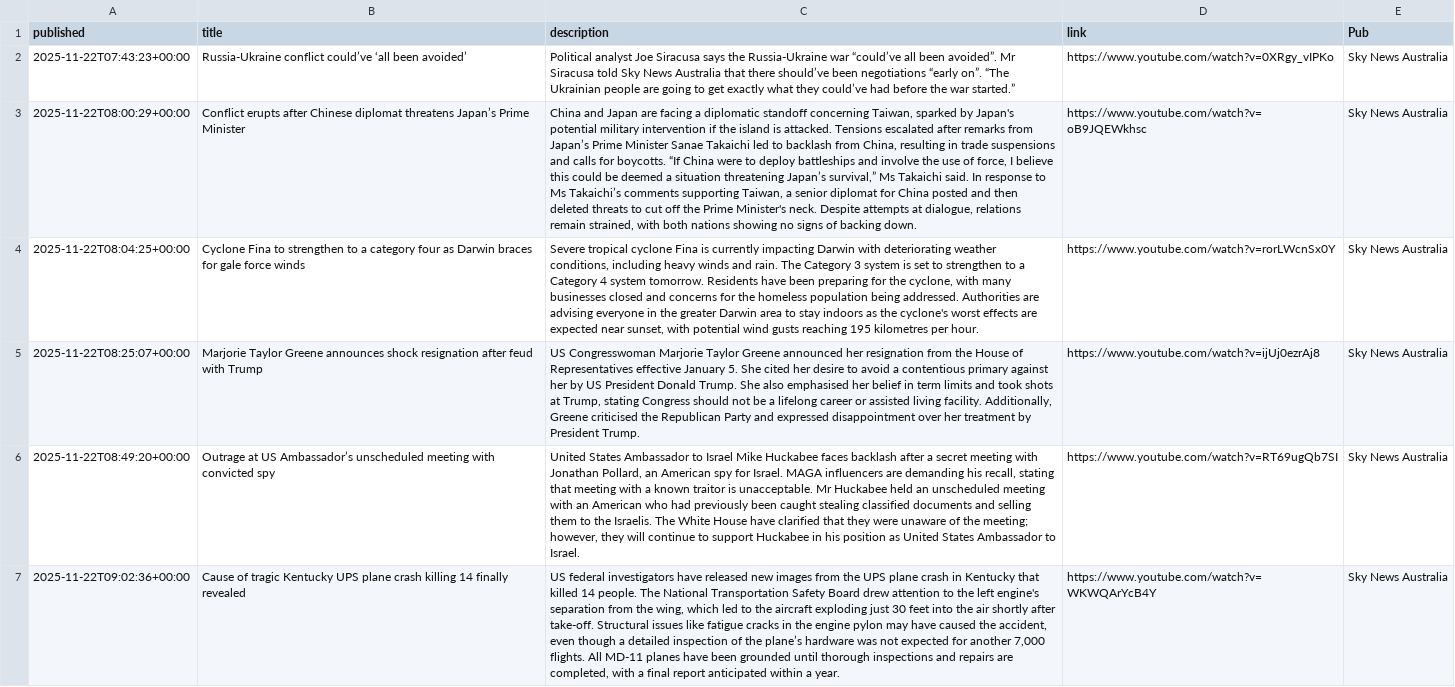
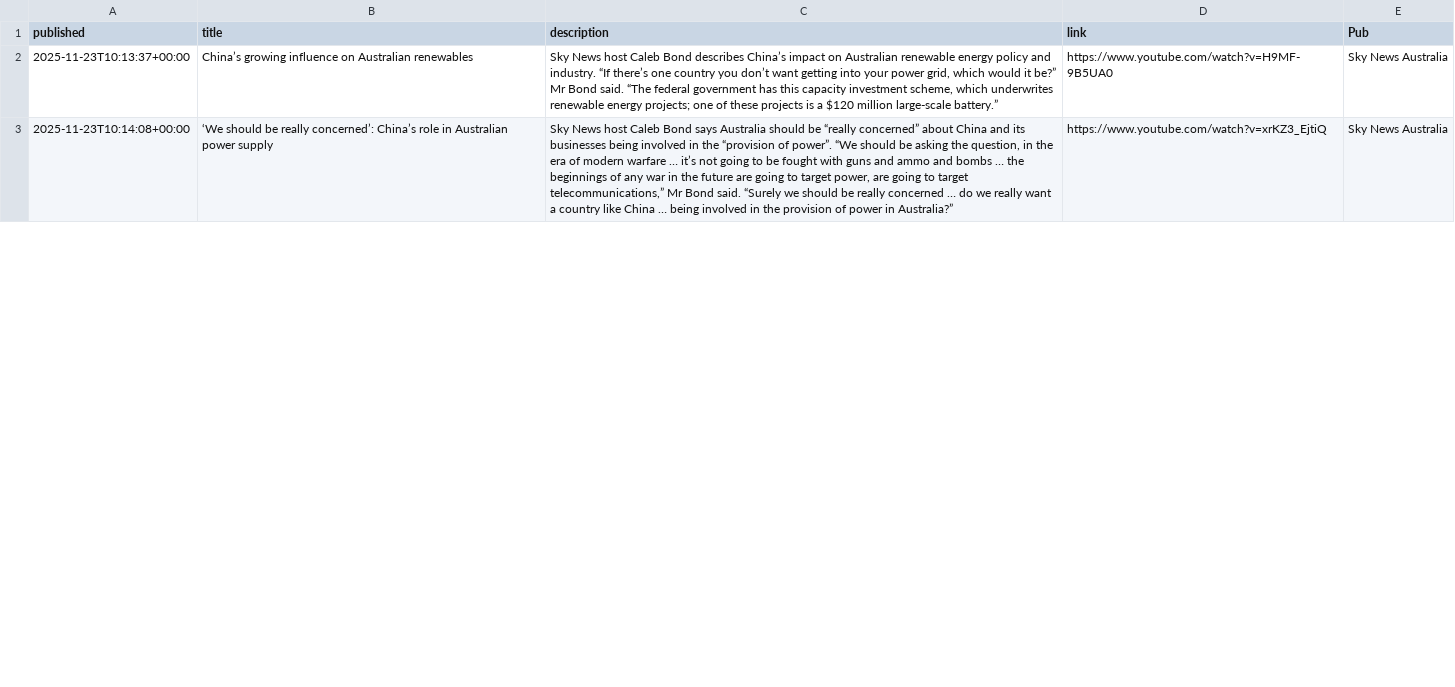
Before and after one commit to joshnicholas/collect-clips, a CSV file: data/Sky News Australia.csv, drawn as a sheet; only a part is shown; removed rows and columns are numbered as before the commit, all else as after; the diff covers the shown part only; the diff names each change by its address in the sheet, - before the commit and + after, or states it on an @@ line.

```diff
--- a/data/Sky News Australia.csv
+++ b/data/Sky News Australia.csv
-A2 (published): 2025-11-22T07:43:23+00:00
+A2 (published): 2025-11-23T10:13:37+00:00
-B2 (title): Russia-Ukraine conflict could’ve ‘all been avoided’
+B2 (title): China’s growing influence on Australian renewables
-C2 (description): Political analyst Joe Siracusa says the Russia-Ukraine war “could’ve all been avoided”. Mr Siracusa told Sky News Australia that there should’ve been negotiations “early on”. “The Ukrainian people are going to get exactly what they could’ve had before the war started.”
+C2 (description): Sky News host Caleb Bond describes China’s impact on Australian renewable energy policy and industry. “If there’s one country you don’t want getting into your power grid, which would it be?” Mr Bond said. “The federal government has this capacity investment scheme, which underwrites renewable energy projects; one of these projects is a $120 million large-scale battery.”
-D2 (link): https://www.youtube.com/watch?v=0XRgy_vIPKo
+D2 (link): https://www.youtube.com/watch?v=H9MF-9B5UA0
-row 3: 2025-11-22T08:00:29+00:00 | Conflict erupts after Chinese diplomat threatens Japan’s Prime Minister | China and Japan are facing a diplomatic standoff concerning Taiwan, sparked by Japan's potential military intervention if the island is attacked. Tensions escalated after remarks from Japan’s Prime Minister Sanae Takaichi led to backlash from China, resulting in trade suspensions and calls for boycotts. “If China were to deploy battleships and involve the use of force, I believe this could be deemed a situation threatening Japan’s survival,” Ms Takaichi said. In response to Ms Takaichi’s comments supporting Taiwan, a senior diplomat for China posted and then deleted threats to cut off the Prime Minister's neck. Despite attempts at dialogue, relations remain strained, with both nations showing no signs of backing down. | https://www.youtube.com/watch?v=oB9JQEWkhsc | Sky News Australia
-row 4: 2025-11-22T08:04:25+00:00 | Cyclone Fina to strengthen to a category four as Darwin braces for gale force winds | Severe tropical cyclone Fina is currently impacting Darwin with deteriorating weather conditions, including heavy winds and rain. The Category 3 system is set to strengthen to a Category 4 system tomorrow. Residents have been preparing for the cyclone, with many businesses closed and concerns for the homeless population being addressed. Authorities are advising everyone in the greater Darwin area to stay indoors as the cyclone's worst effects are expected near sunset, with potential wind gusts reaching 195 kilometres per hour. | https://www.youtube.com/watch?v=rorLWcnSx0Y | Sky News Australia
-row 5: 2025-11-22T08:25:07+00:00 | Marjorie Taylor Greene announces shock resignation after feud with Trump | US Congresswoman Marjorie Taylor Greene announced her resignation from the House of Representatives effective January 5. She cited her desire to avoid a contentious primary against her by US President Donald Trump. She also emphasised her belief in term limits and took shots at Trump, stating Congress should not be a lifelong career or assisted living facility. Additionally, Greene criticised the Republican Party and expressed disappointment over her treatment by President Trump. | https://www.youtube.com/watch?v=ijUj0ezrAj8 | Sky News Australia
-A3 (published): 2025-11-22T08:49:20+00:00
+A3 (published): 2025-11-23T10:14:08+00:00
-B3 (title): Outrage at US Ambassador’s unscheduled meeting with convicted spy
+B3 (title): ‘We should be really concerned’: China’s role in Australian power supply
-C3 (description): United States Ambassador to Israel Mike Huckabee faces backlash after a secret meeting with Jonathan Pollard, an American spy for Israel. MAGA influencers are demanding his recall, stating that meeting with a known traitor is unacceptable. Mr Huckabee held an unscheduled meeting with an American who had previously been caught stealing classified documents and selling them to the Israelis. The White House have clarified that they were unaware of the meeting; however, they will continue to support Huckabee in his position as United States Ambassador to Israel.
+C3 (description): Sky News host Caleb Bond says Australia should be “really concerned” about China and its businesses being involved in the “provision of power”. “We should be asking the question, in the era of modern warfare … it’s not going to be fought with guns and ammo and bombs … the beginnings of any war in the future are going to target power, are going to target telecommunications,” Mr Bond said. “Surely we should be really concerned … do we really want a country like China … being involved in the provision of power in Australia?”
-D3 (link): https://www.youtube.com/watch?v=RT69ugQb7SI
+D3 (link): https://www.youtube.com/watch?v=xrKZ3_EjtiQ
-row 7: 2025-11-22T09:02:36+00:00 | Cause of tragic Kentucky UPS plane crash killing 14 finally revealed | US federal investigators have released new images from the UPS plane crash in Kentucky that killed 14 people. The National Transportation Safety Board drew attention to the left engine's separation from the wing, which led to the aircraft exploding just 30 feet into the air shortly after take-off. Structural issues like fatigue cracks in the engine pylon may have caused the accident, even though a detailed inspection of the plane’s hardware was not expected for another 7,000 flights. All MD-11 planes have been grounded until thorough inspections and repairs are completed, with a final report anticipated within a year. | https://www.youtube.com/watch?v=WKWQArYcB4Y | Sky News Australia
```
Also changed, not shown: 4 added rows and 36 edited cells elsewhere in this file, data/10 News.csv, data/7News.csv, 4 other files.
